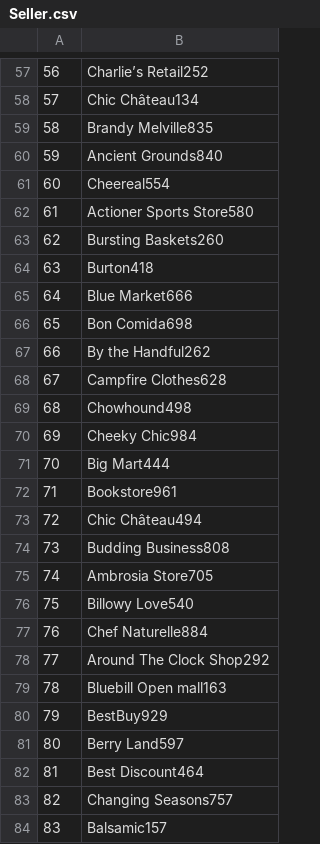
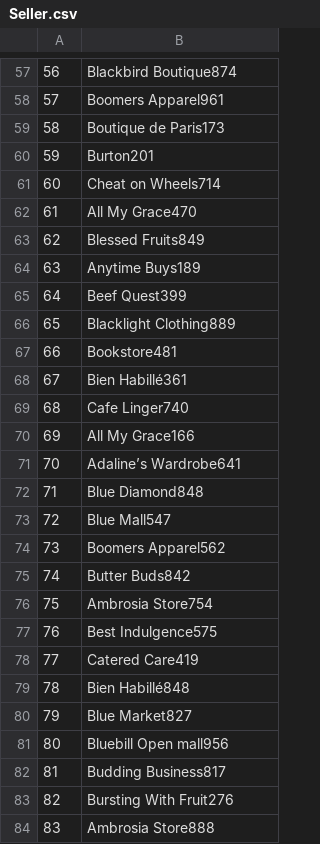
Before and after one commit to kade0216/Mini-Amazon-CS-316, a CSV file: db/data/Seller.csv, drawn as a sheet; only a part is shown, gaps mark what is left out; the diff covers the shown part only.

```diff
--- a/db/data/Seller.csv
+++ b/db/data/Seller.csv
@@ -57,28 +57,28 @@
-56,Charlie’s Retail252
-57,Chic Château134
-58,Brandy Melville835
-59,Ancient Grounds840
-60,Cheereal554
-61,Actioner Sports Store580
-62,Bursting Baskets260
-63,Burton418
-64,Blue Market666
-65,Bon Comida698
-66,By the Handful262
-67,Campfire Clothes628
-68,Chowhound498
-69,Cheeky Chic984
-70,Big Mart444
-71,Bookstore961
-72,Chic Château494
-73,Budding Business808
-74,Ambrosia Store705
-75,Billowy Love540
-76,Chef Naturelle884
-77,Around The Clock Shop292
-78,Bluebill Open mall163
-79,BestBuy929
-80,Berry Land597
-81,Best Discount464
-82,Changing Seasons757
-83,Balsamic157
+56,Blackbird Boutique874
+57,Boomers Apparel961
+58,Boutique de Paris173
+59,Burton201
+60,Cheat on Wheels714
+61,All My Grace470
+62,Blessed Fruits849
+63,Anytime Buys189
+64,Beef Quest399
+65,Blacklight Clothing889
+66,Bookstore481
+67,Bien Habillé361
+68,Cafe Linger740
+69,All My Grace166
+70,Adaline’s Wardrobe641
+71,Blue Diamond848
+72,Blue Mall547
+73,Boomers Apparel562
+74,Butter Buds842
+75,Ambrosia Store754
+76,Best Indulgence575
+77,Catered Care419
+78,Bien Habillé848
+79,Blue Market827
+80,Bluebill Open mall956
+81,Budding Business817
+82,Bursting With Fruit276
+83,Ambrosia Store888
```
Also changed, not shown: 172 edited cells elsewhere in this file, db/data/Product.csv, db/data/Product_Review.csv, 15 other files.
